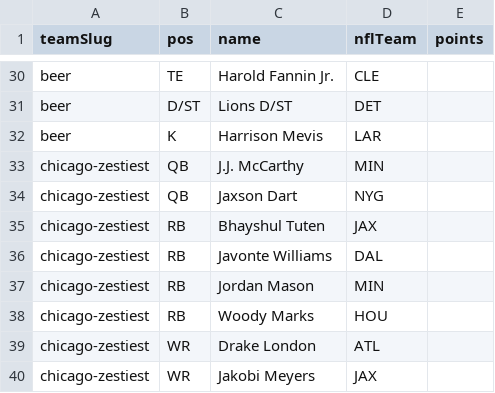
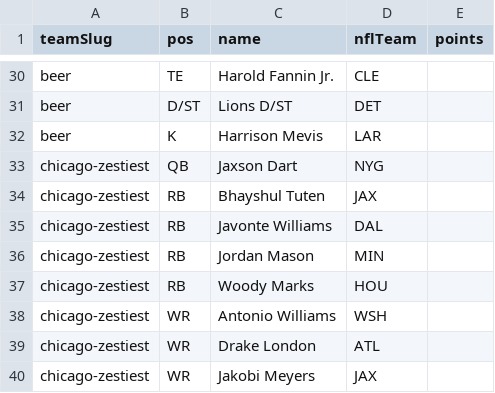
Before and after one commit to Scav-game/MakeFantasyGreatAgain, a CSV file: data/rosters.csv, drawn as a sheet; only a part is shown, gaps mark what is left out.

Commit message:
Auto-sync rosters from ESPN 2026-08-07

```diff
--- a/data/rosters.csv
+++ b/data/rosters.csv
@@ -32,3 +32,2 @@ beer,D/ST,Lions D/ST,DET,
 beer,K,Harrison Mevis,LAR,
-chicago-zestiest,QB,J.J. McCarthy,MIN,
 chicago-zestiest,QB,Jaxson Dart,NYG,
@@ -38,2 +37,3 @@ chicago-zestiest,RB,Jordan Mason,MIN,
 chicago-zestiest,RB,Woody Marks,HOU,
+chicago-zestiest,WR,Antonio Williams,WSH,
 chicago-zestiest,WR,Drake London,ATL,
```
Also changed, not shown: data/news.csv, 2 other files.
